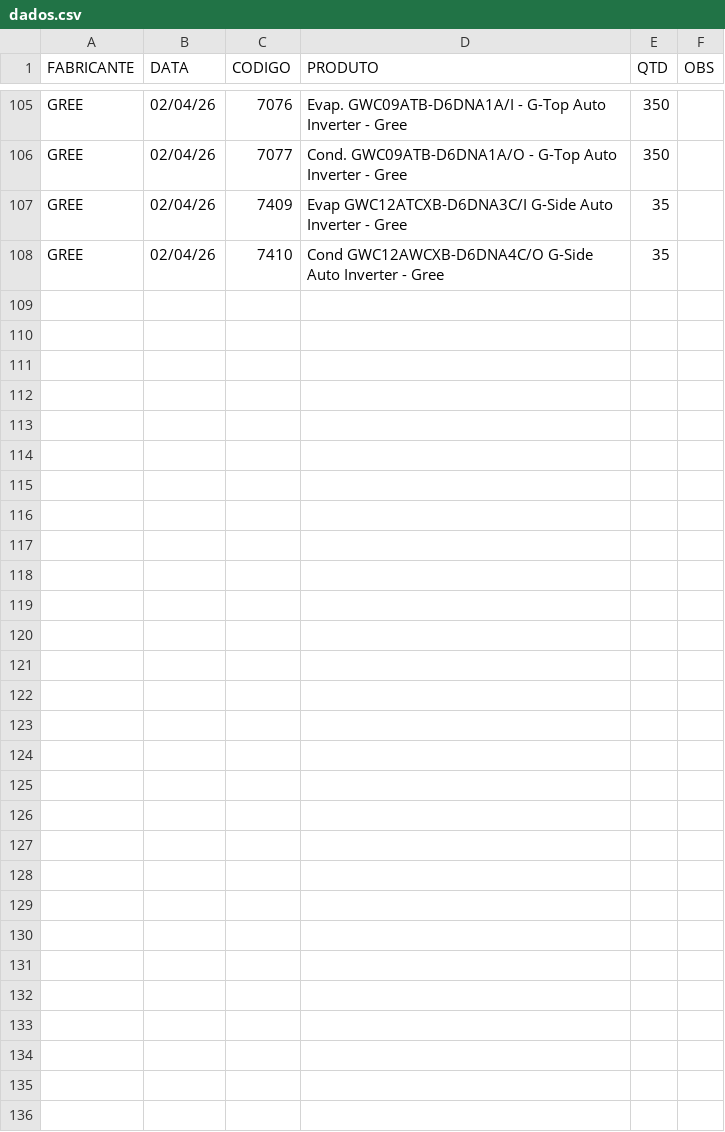
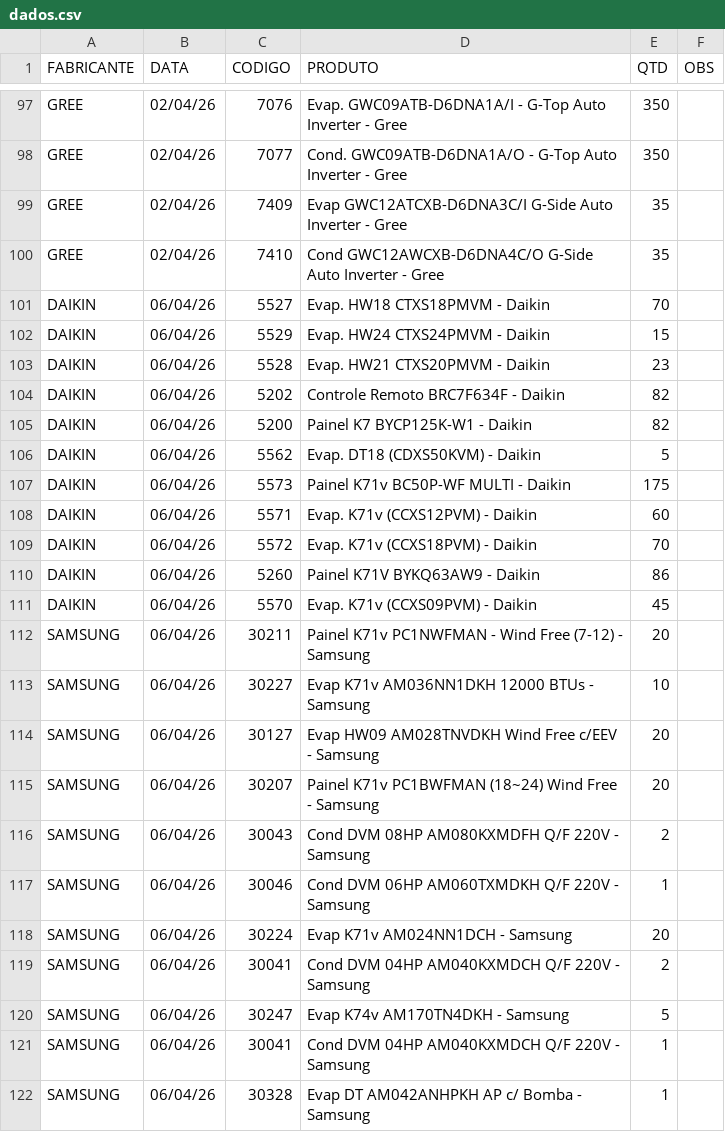
Before and after one commit to discomerciologistica/agendamentos, a CSV file: dados.csv, drawn as a sheet; only a part is shown, gaps mark what is left out; the diff covers the shown part only.

Commit message:
Update dados.csv

```diff
--- a/dados.csv
+++ b/dados.csv
@@ -108 +100,23 @@ GREE,02/04/26,7409,Evap GWC12ATCXB-D6DNA3C/I  G-Side Auto Inverter - Gree,35,
 GREE,02/04/26,7410,Cond GWC12AWCXB-D6DNA4C/O  G-Side Auto Inverter - Gree,35,
+DAIKIN,06/04/26,5527,Evap. HW18  CTXS18PMVM - Daikin,70,
+DAIKIN,06/04/26,5529,Evap. HW24  CTXS24PMVM  - Daikin,15,
+DAIKIN,06/04/26,5528,Evap. HW21  CTXS20PMVM - Daikin,23,
+DAIKIN,06/04/26,5202,Controle Remoto BRC7F634F - Daikin,82,
+DAIKIN,06/04/26,5200,Painel K7 BYCP125K-W1  - Daikin,82,
+DAIKIN,06/04/26,5562,Evap. DT18 (CDXS50KVM)  - Daikin,5,
+DAIKIN,06/04/26,5573,Painel K71v BC50P-WF MULTI - Daikin,175,
+DAIKIN,06/04/26,5571,Evap. K71v  (CCXS12PVM)  - Daikin,60,
+DAIKIN,06/04/26,5572,Evap. K71v  (CCXS18PVM)  - Daikin,70,
+DAIKIN,06/04/26,5260,Painel K71V BYKQ63AW9  - Daikin,86,
+DAIKIN,06/04/26,5570,Evap. K71v  (CCXS09PVM)  - Daikin,45,
+SAMSUNG,06/04/26,30211,Painel K71v PC1NWFMAN - Wind Free (7-12) - Samsung,20,
+SAMSUNG,06/04/26,30227,Evap K71v AM036NN1DKH 12000 BTUs - Samsung,10,
+SAMSUNG,06/04/26,30127,Evap HW09  AM028TNVDKH Wind Free c/EEV - Samsung,20,
+SAMSUNG,06/04/26,30207,Painel K71v PC1BWFMAN (18~24)  Wind Free - Samsung,20,
+SAMSUNG,06/04/26,30043,Cond DVM 08HP AM080KXMDFH Q/F 220V - Samsung,2,
+SAMSUNG,06/04/26,30046,Cond DVM 06HP AM060TXMDKH Q/F 220V - Samsung,1,
+SAMSUNG,06/04/26,30224,Evap K71v AM024NN1DCH - Samsung,20,
+SAMSUNG,06/04/26,30041,Cond DVM 04HP AM040KXMDCH Q/F 220V - Samsung,2,
+SAMSUNG,06/04/26,30247,Evap K74v AM170TN4DKH - Samsung,5,
+SAMSUNG,06/04/26,30041,Cond DVM 04HP AM040KXMDCH Q/F 220V - Samsung,1,
+SAMSUNG,06/04/26,30328,Evap DT AM042ANHPKH AP c/ Bomba - Samsung,1,
```
Also changed, not shown: 8 removed rows and 36 edited cells elsewhere in this file.
